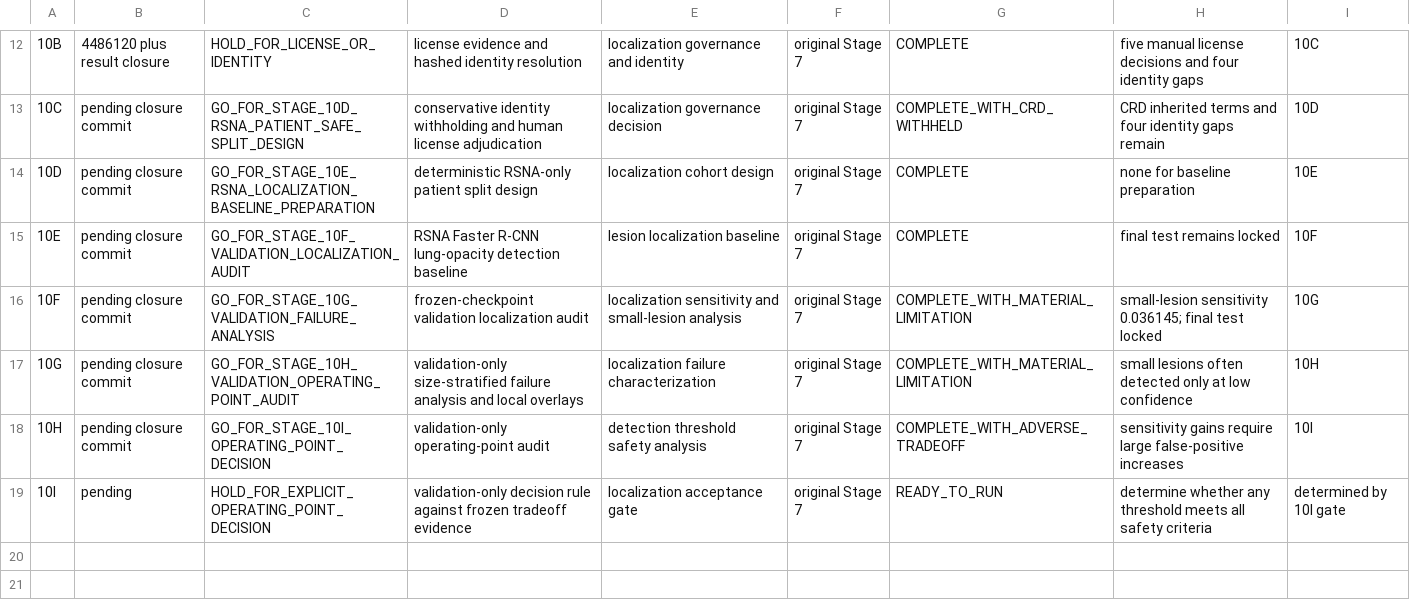
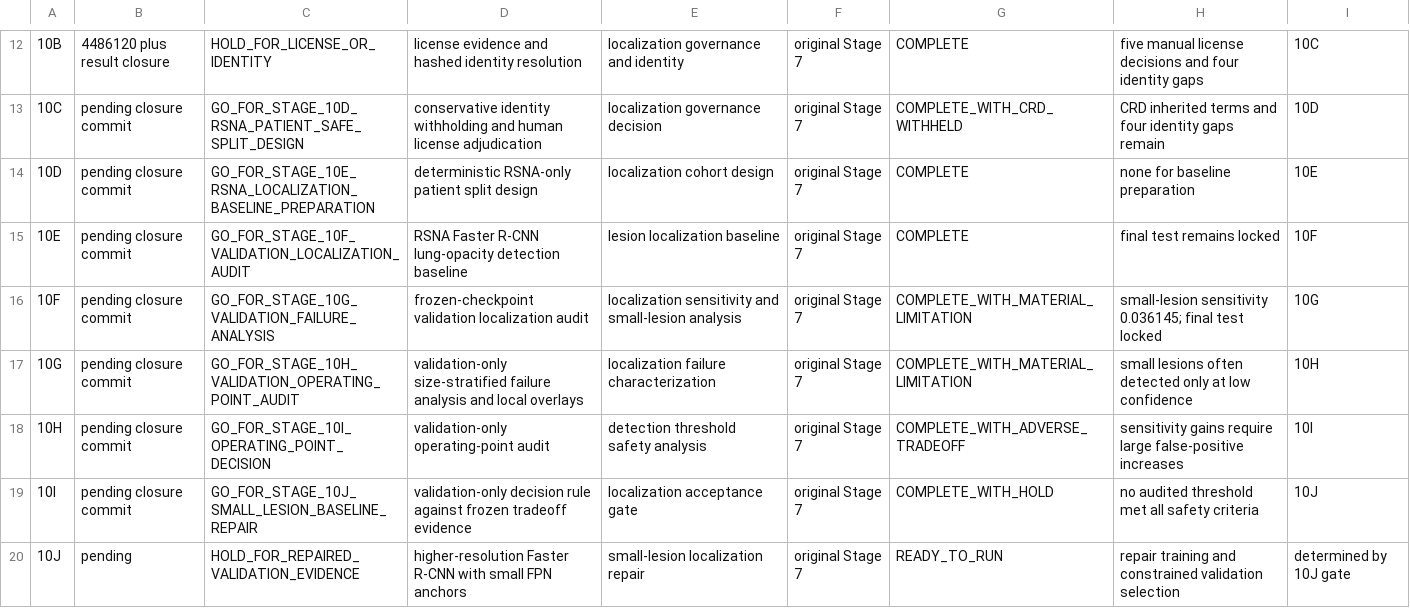
Before and after one commit to Mahmoud-Maher-Elsaid/TrustCXR, a CSV file: reports/project_audit/stage_roadmap_mapping.csv, drawn as a sheet; only a part is shown, gaps mark what is left out.

Commit message:
Finalize Stage 10I and prepare small-lesion repair

```diff
--- a/reports/project_audit/stage_roadmap_mapping.csv
+++ b/reports/project_audit/stage_roadmap_mapping.csv
@@ -18,2 +18,3 @@
 "10H","pending closure commit","GO_FOR_STAGE_10I_OPERATING_POINT_DECISION","validation-only operating-point audit","detection threshold safety analysis","original Stage 7","COMPLETE_WITH_ADVERSE_TRADEOFF","sensitivity gains require large false-positive increases","10I"
-"10I","pending","HOLD_FOR_EXPLICIT_OPERATING_POINT_DECISION","validation-only decision rule against frozen tradeoff evidence","localization acceptance gate","original Stage 7","READY_TO_RUN","determine whether any threshold meets all safety criteria","determined by 10I gate"
+"10I","pending closure commit","GO_FOR_STAGE_10J_SMALL_LESION_BASELINE_REPAIR","validation-only decision rule against frozen tradeoff evidence","localization acceptance gate","original Stage 7","COMPLETE_WITH_HOLD","no audited threshold met all safety criteria","10J"
+"10J","pending","HOLD_FOR_REPAIRED_VALIDATION_EVIDENCE","higher-resolution Faster R-CNN with small FPN anchors","small-lesion localization repair","original Stage 7","READY_TO_RUN","repair training and constrained validation selection","determined by 10J gate"
```
Also changed, not shown: 10 other files.
